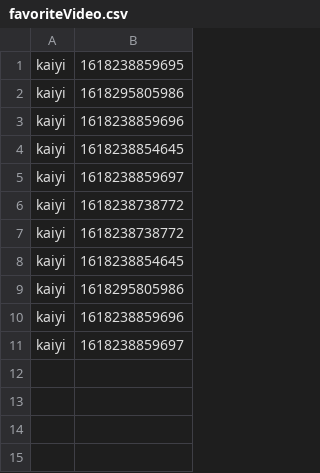
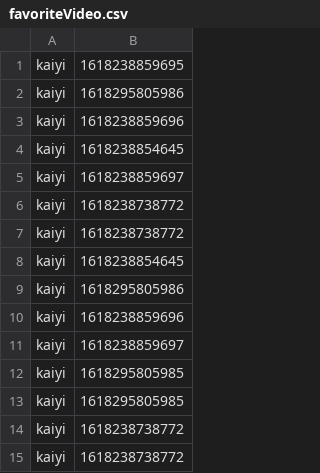
Before and after one commit to Gym-System/AgileDevelopment, a CSV file: src/Data/favoriteVideo.csv, drawn as a sheet; the diff names each change by its address in the sheet, - before the commit and + after, or states it on an @@ line.

```diff
--- a/src/Data/favoriteVideo.csv
+++ b/src/Data/favoriteVideo.csv
+row 12: kaiyi | 1618295805985
+row 13: kaiyi | 1618295805985
+row 14: kaiyi | 1618238738772
+row 15: kaiyi | 1618238738772
```
Also changed, not shown: 12 other files.
